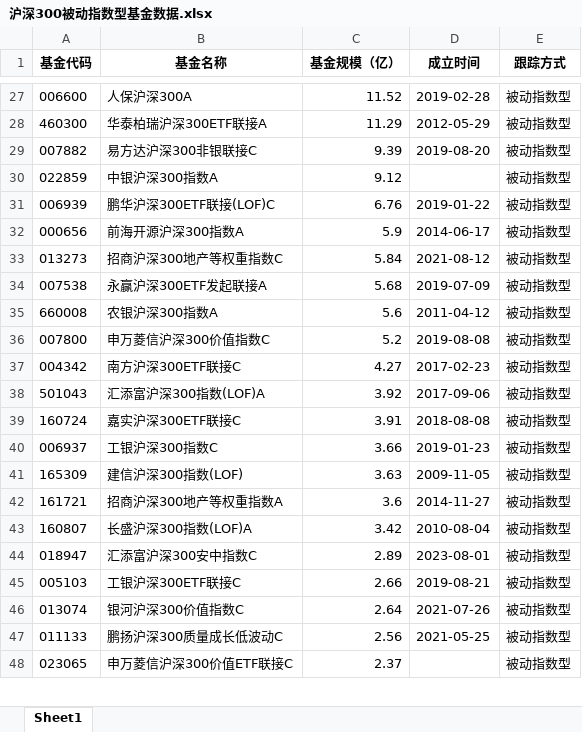
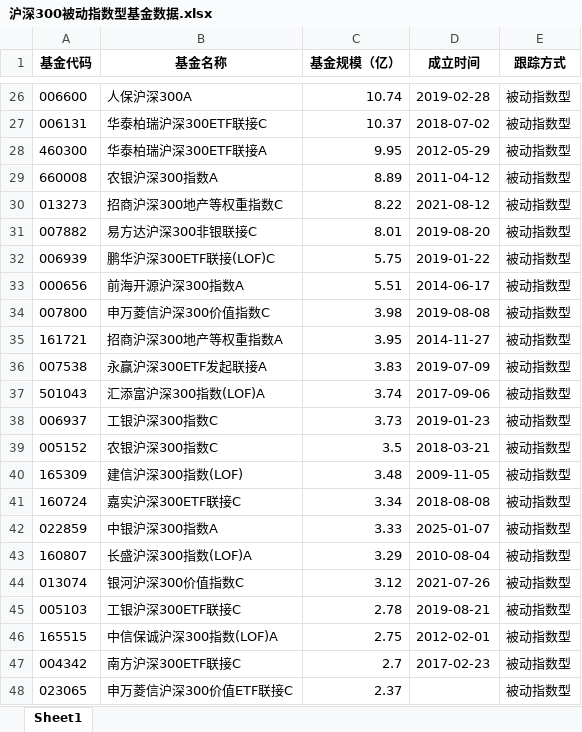
Before and after one commit to solaract/blogs, an Excel workbook: fundData/沪深300被动指数型基金数据.xlsx, sheet Sheet1, drawn as a sheet; only a part is shown, gaps mark what is left out; values as stored, in another font and other column widths than the file's, no borders; removed rows and columns are numbered as before the commit, all else as after; the diff covers the shown part only; the diff names each change by its address in the sheet, - before the commit and + after, or states it on an @@ line.

```diff
--- a/fundData/沪深300被动指数型基金数据.xlsx (sheet Sheet1)
+++ b/fundData/沪深300被动指数型基金数据.xlsx (sheet Sheet1)
-C26 (基金规模（亿）): 11.52
+C26 (基金规模（亿）): 10.74
+row 27: 006131 | 华泰柏瑞沪深300ETF联接C | 10.37 | 2018-07-02 | 被动指数型
-C28 (基金规模（亿）): 11.29
+C28 (基金规模（亿）): 9.95
+row 29: 660008 | 农银沪深300指数A | 8.89 | 2011-04-12 | 被动指数型
+row 30: 013273 | 招商沪深300地产等权重指数C | 8.22 | 2021-08-12 | 被动指数型
-C31 (基金规模（亿）): 9.39
+C31 (基金规模（亿）): 8.01
-row 30: 022859 | 中银沪深300指数A | 9.12 |  | 被动指数型
-C32 (基金规模（亿）): 6.76
+C32 (基金规模（亿）): 5.75
-C33 (基金规模（亿）): 5.9
+C33 (基金规模（亿）): 5.51
-row 33: 013273 | 招商沪深300地产等权重指数C | 5.84 | 2021-08-12 | 被动指数型
-row 34: 007538 | 永赢沪深300ETF发起联接A | 5.68 | 2019-07-09 | 被动指数型
-row 35: 660008 | 农银沪深300指数A | 5.6 | 2011-04-12 | 被动指数型
-C34 (基金规模（亿）): 5.2
+C34 (基金规模（亿）): 3.98
-row 37: 004342 | 南方沪深300ETF联接C | 4.27 | 2017-02-23 | 被动指数型
+row 35: 161721 | 招商沪深300地产等权重指数A | 3.95 | 2014-11-27 | 被动指数型
+row 36: 007538 | 永赢沪深300ETF发起联接A | 3.83 | 2019-07-09 | 被动指数型
-C37 (基金规模（亿）): 3.92
+C37 (基金规模（亿）): 3.74
-row 39: 160724 | 嘉实沪深300ETF联接C | 3.91 | 2018-08-08 | 被动指数型
-C38 (基金规模（亿）): 3.66
+C38 (基金规模（亿）): 3.73
+row 39: 005152 | 农银沪深300指数C | 3.5 | 2018-03-21 | 被动指数型
-C40 (基金规模（亿）): 3.63
+C40 (基金规模（亿）): 3.48
-row 42: 161721 | 招商沪深300地产等权重指数A | 3.6 | 2014-11-27 | 被动指数型
+row 41: 160724 | 嘉实沪深300ETF联接C | 3.34 | 2018-08-08 | 被动指数型
+row 42: 022859 | 中银沪深300指数A | 3.33 | 2025-01-07 | 被动指数型
-C43 (基金规模（亿）): 3.42
+C43 (基金规模（亿）): 3.29
-row 44: 018947 | 汇添富沪深300安中指数C | 2.89 | 2023-08-01 | 被动指数型
-row 45: 005103 | 工银沪深300ETF联接C | 2.66 | 2019-08-21 | 被动指数型
-C44 (基金规模（亿）): 2.64
+C44 (基金规模（亿）): 3.12
-row 47: 011133 | 鹏扬沪深300质量成长低波动C | 2.56 | 2021-05-25 | 被动指数型
+row 45: 005103 | 工银沪深300ETF联接C | 2.78 | 2019-08-21 | 被动指数型
+row 46: 165515 | 中信保诚沪深300指数(LOF)A | 2.75 | 2012-02-01 | 被动指数型
+row 47: 004342 | 南方沪深300ETF联接C | 2.7 | 2017-02-23 | 被动指数型
```
Also changed, not shown: 40 added rows, 41 removed rows and 48 edited cells elsewhere in this sheet, fundData/沪深300被动对比.xlsx, 3 other files.
